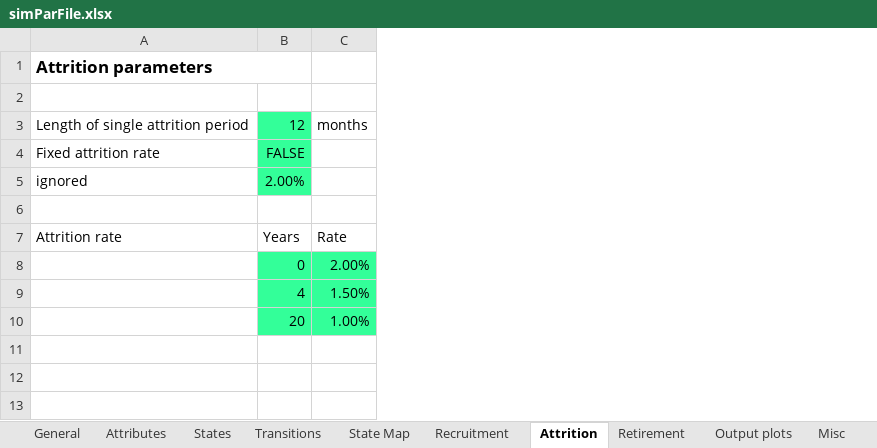
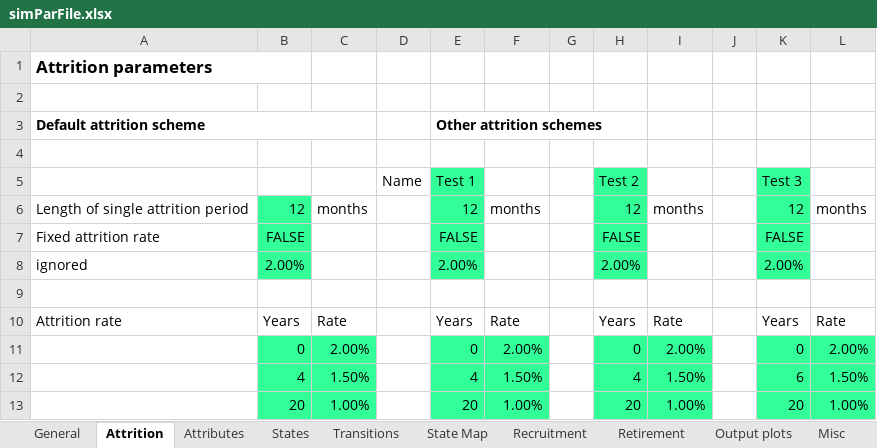
Before and after one commit to jvkerckh/ManpowerPlanning.jl, an Excel workbook: simParFile.xlsx, sheet Attrition, drawn as a sheet; values as stored, in another font and other column widths than the file's, no borders; conditional formats and table styles not drawn; addresses are those after the commit; the diff names each change by its address in the sheet, - before the commit and + after, or states it on an @@ line.

Commit message:
State specific attrition schemes (v0.5.1)
- States now have an attrition scheme attached to them.
- Personnel members' attrition rates can (and will) change when a
  transition causes them to enter a new state with a different attrition
  scheme attached.

```diff
--- a/simParFile.xlsx (sheet Attrition)
+++ b/simParFile.xlsx (sheet Attrition)
@@ sheet tab order changed: General | Attrition | Attributes | States | Transitions | State Map | Recruitment | Retirement | Output plots | Misc @@
+column D, row 5: Name
+column E, rows 5-13: Test 1 | 12 | FALSE | 2.00% |  | Years | 0 | 4 | 20
+column F, rows 6-13: months |  |  |  | Rate | 2.00% | 1.50% | 1.00%
+column G, empty
+column H, rows 5-13: Test 2 | 12 | FALSE | 2.00% |  | Years | 0 | 4 | 20
+column I, rows 6-13: months |  |  |  | Rate | 2.00% | 1.50% | 1.00%
+column J, empty
+column K, rows 5-13: Test 3 | 12 | FALSE | 2.00% |  | Years | 0 | 6 | 20
+column L, rows 6-13: months |  |  |  | Rate | 2.00% | 1.50% | 1.00%
+row 2: (empty)
+row 3: Default attrition scheme |  |  |  | Other attrition schemes
+row 4: (empty)
-row 5: (empty)
+row 5:  |  |  | Name | Test 1 |  |  | Test 2 |  |  | Test 3
```
Also changed, not shown: sheet States, sheet Misc, sheet Retirement, sheet State Map, sheet General, sheet Output plots, formulas that keep their value, 15 other files.
